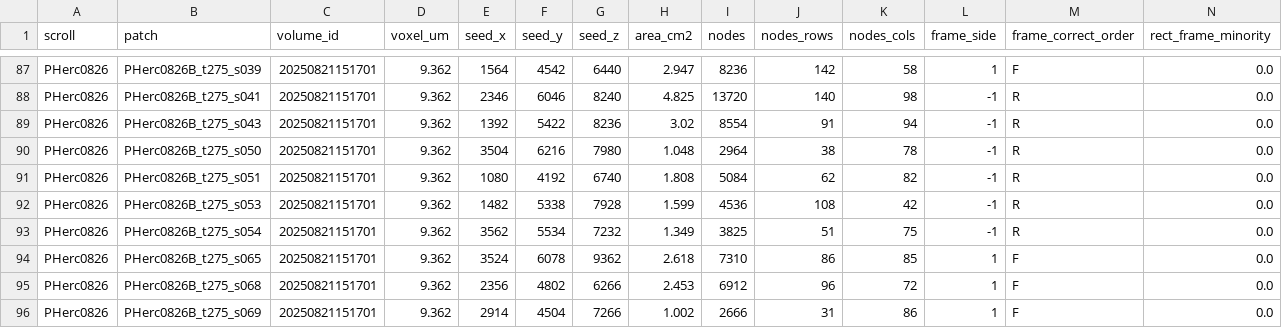
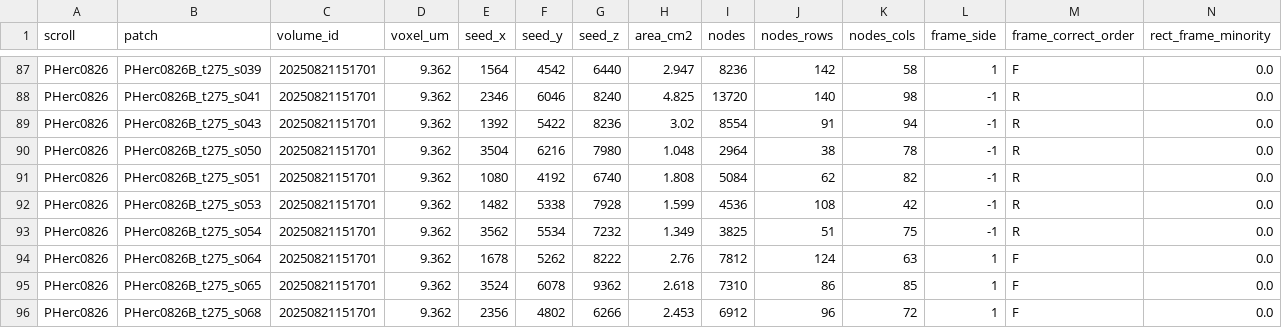
Before and after one commit to Ahggggg/first-letters-clean-sheets, a CSV file: index.csv, drawn as a sheet; only a part is shown, gaps mark what is left out; the shorter side is filled out with more unchanged rows; rows hold the shown columns only; the diff names each change by its address in the sheet, - before the commit and + after, or states it on an @@ line.

```diff
--- a/index.csv
+++ b/index.csv
+row 94: PHerc0826 | PHerc0826B_t275_s064 | 20250821151701 | 9.362 | 1678 | 5262 | 8222 | 2.76 | 7812 | 124 | 63 | 1 | F | 0.0
```
Also changed, not shown: checks/overlap_between_patches.csv, xsec/patch_sections.csv, 9 other files.
